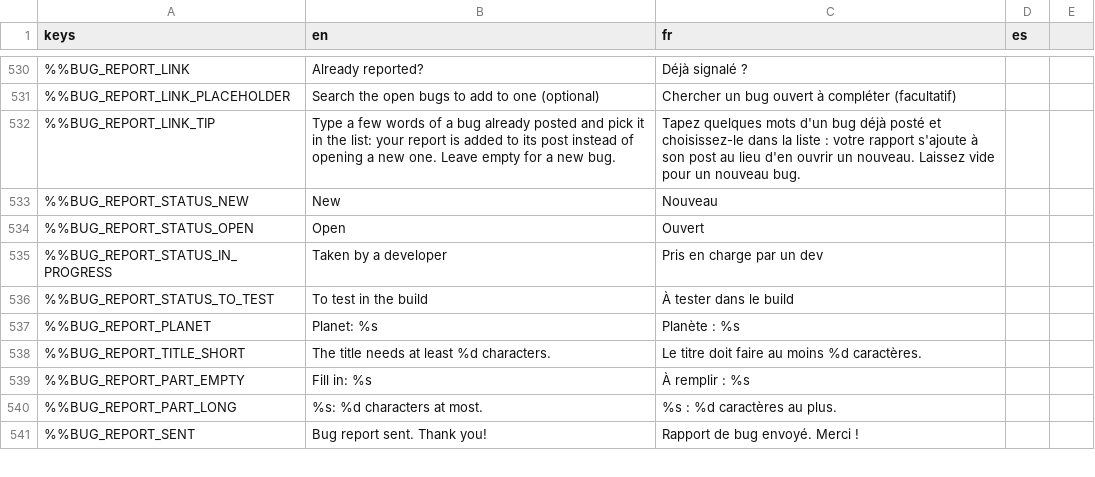
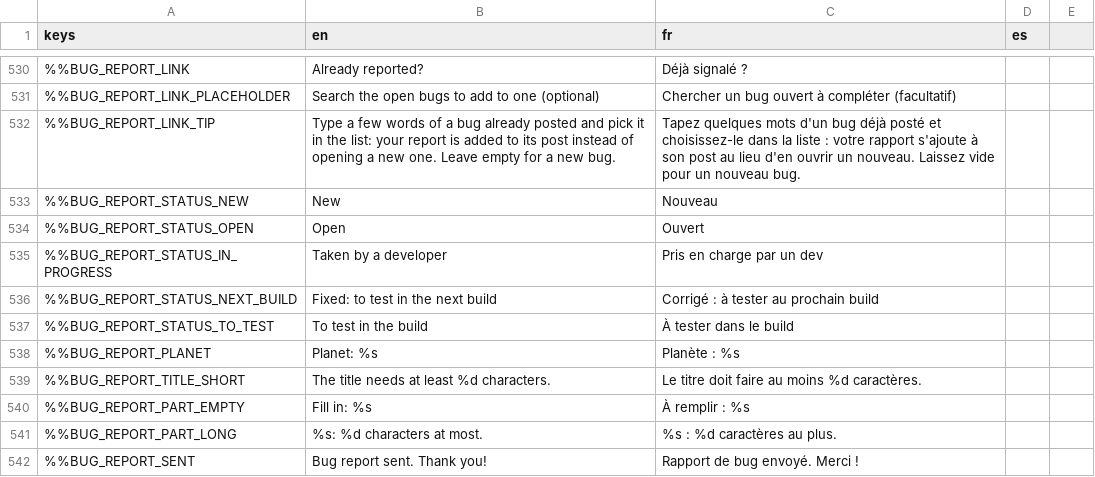
Before and after one commit to DyingStar-game/DyingStar, a CSV file: tools/localization/localisation.csv, drawn as a sheet; only a part is shown, gaps mark what is left out; the diff names each change by its address in the sheet, - before the commit and + after, or states it on an @@ line.

Commit message:
feat(ui): the bug report shows a bug fixed for the next build with its blue square
service-social now names next_build: the QA team's blue square, a fix merged
and waiting for the next build. The form lists it with that square and its
words; an older form shows it as new.

```diff
--- a/tools/localization/localisation.csv
+++ b/tools/localization/localisation.csv
+row 536: %%BUG_REPORT_STATUS_NEXT_BUILD | Fixed: to test in the next build | Corrigé : à tester au prochain build
```
Also changed, not shown: 2 other files.
